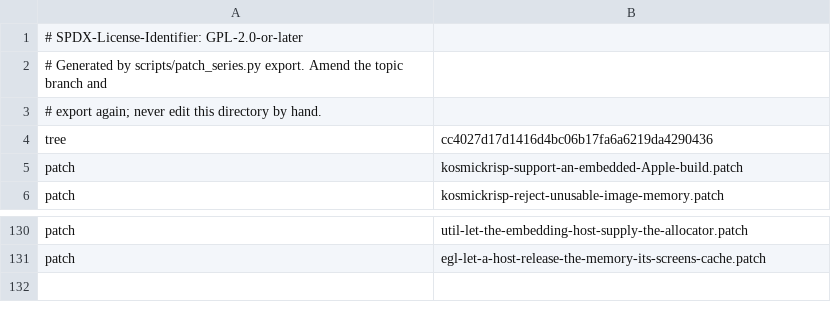
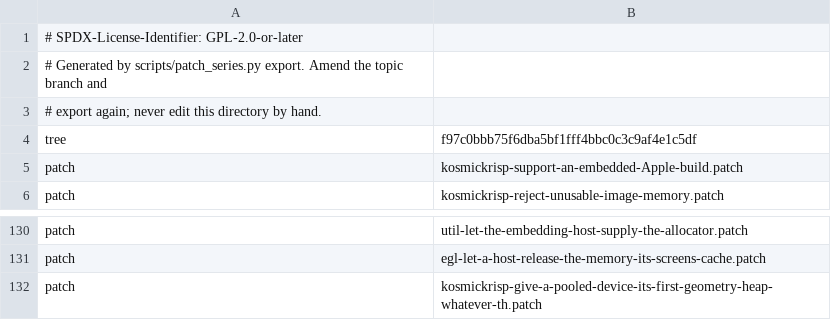
Before and after one commit to 1972nollus/Kernarium, a TSV file: dependencies/patches/mesa/series.tsv, drawn as a sheet; only a part is shown, gaps mark what is left out.

```diff
--- a/dependencies/patches/mesa/series.tsv
+++ b/dependencies/patches/mesa/series.tsv
@@ -3,3 +3,3 @@
 # export again; never edit this directory by hand.
-tree	cc4027d17d1416d4bc06b17fa6a6219da4290436
+tree	f97c0bbb75f6dba5bf1fff4bbc0c3c9af4e1c5df
 patch	kosmickrisp-support-an-embedded-Apple-build.patch
@@ -131 +131,2 @@ patch	util-let-the-embedding-host-supply-the-allocator.patch
 patch	egl-let-a-host-release-the-memory-its-screens-cache.patch
+patch	kosmickrisp-give-a-pooled-device-its-first-geometry-heap-whatever-th.patch
```
Also changed, not shown: 1 other file.
